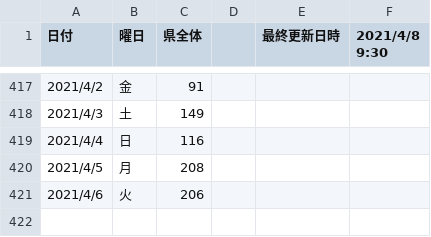
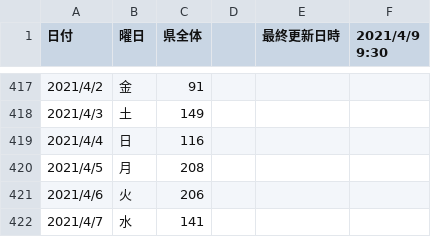
Before and after one commit to code4sabae/opendatagojp, a CSV file: csv/gunma-ken/advice-cases.csv, drawn as a sheet; only a part is shown, gaps mark what is left out; the diff names each change by its address in the sheet, - before the commit and + after, or states it on an @@ line.

```diff
--- a/csv/gunma-ken/advice-cases.csv
+++ b/csv/gunma-ken/advice-cases.csv
-F1: 2021/4/8 9:30
+F1: 2021/4/9 9:30
+row 422: 2021/4/7 | 水 | 141
```
Also changed, not shown: csv/gunma-ken/patients.csv, csv/index.csv, 2 other files.
